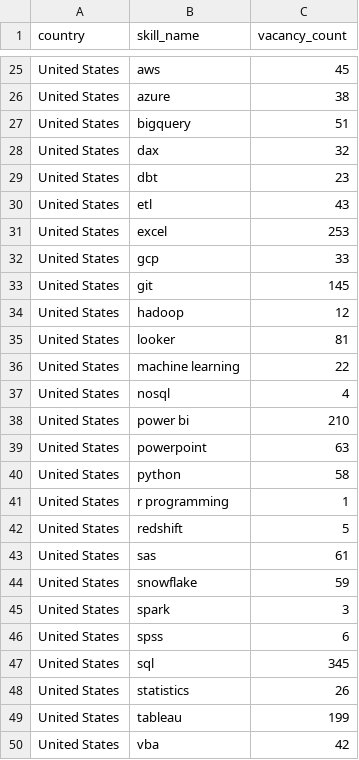
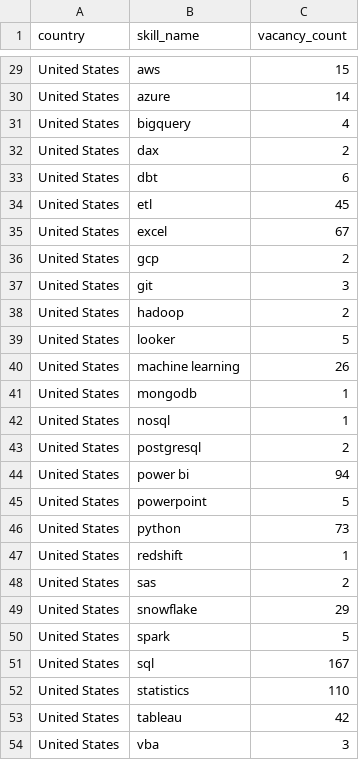
Before and after one commit to ShoafzalDataAnalyst/Adzuna-Job-Market-Vacancies, a CSV file: powerbi/skill_demand_by_country.csv, drawn as a sheet; only a part is shown, gaps mark what is left out; removed rows and columns are numbered as before the commit, all else as after; the diff covers the shown part only; the diff names each change by its address in the sheet, - before the commit and + after, or states it on an @@ line.

```diff
--- a/powerbi/skill_demand_by_country.csv
+++ b/powerbi/skill_demand_by_country.csv
-C29 (vacancy_count): 45
+C29 (vacancy_count): 15
-C30 (vacancy_count): 38
+C30 (vacancy_count): 14
-C31 (vacancy_count): 51
+C31 (vacancy_count): 4
-C32 (vacancy_count): 32
+C32 (vacancy_count): 2
-C33 (vacancy_count): 23
+C33 (vacancy_count): 6
-C34 (vacancy_count): 43
+C34 (vacancy_count): 45
-C35 (vacancy_count): 253
+C35 (vacancy_count): 67
-C36 (vacancy_count): 33
+C36 (vacancy_count): 2
-C37 (vacancy_count): 145
+C37 (vacancy_count): 3
-C38 (vacancy_count): 12
+C38 (vacancy_count): 2
-C39 (vacancy_count): 81
+C39 (vacancy_count): 5
-C40 (vacancy_count): 22
+C40 (vacancy_count): 26
+row 41: United States | mongodb | 1
-C42 (vacancy_count): 4
+C42 (vacancy_count): 1
+row 43: United States | postgresql | 2
-C44 (vacancy_count): 210
+C44 (vacancy_count): 94
-C45 (vacancy_count): 63
+C45 (vacancy_count): 5
-C46 (vacancy_count): 58
+C46 (vacancy_count): 73
-B47 (skill_name): r programming
+B47 (skill_name): redshift
-row 42: United States | redshift | 5
-C48 (vacancy_count): 61
+C48 (vacancy_count): 2
-C49 (vacancy_count): 59
+C49 (vacancy_count): 29
-C50 (vacancy_count): 3
+C50 (vacancy_count): 5
-row 46: United States | spss | 6
-C51 (vacancy_count): 345
+C51 (vacancy_count): 167
-C52 (vacancy_count): 26
+C52 (vacancy_count): 110
-C53 (vacancy_count): 199
+C53 (vacancy_count): 42
-C54 (vacancy_count): 42
+C54 (vacancy_count): 3
```
Also changed, not shown: 6 added rows, 2 removed rows and 21 edited cells elsewhere in this file, powerbi/daily_posting_trend.csv, powerbi/location_heatmap.csv, 7 other files.
